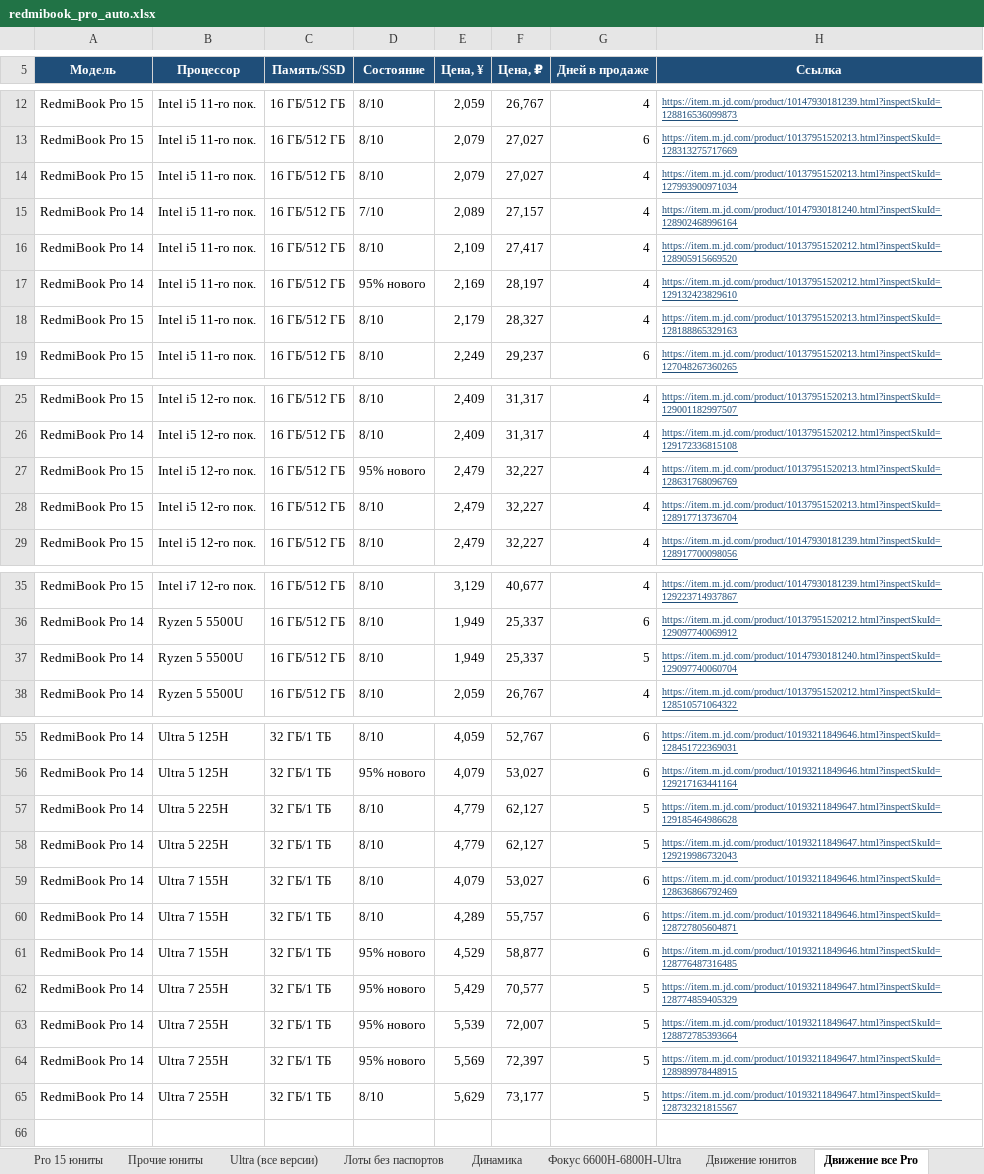
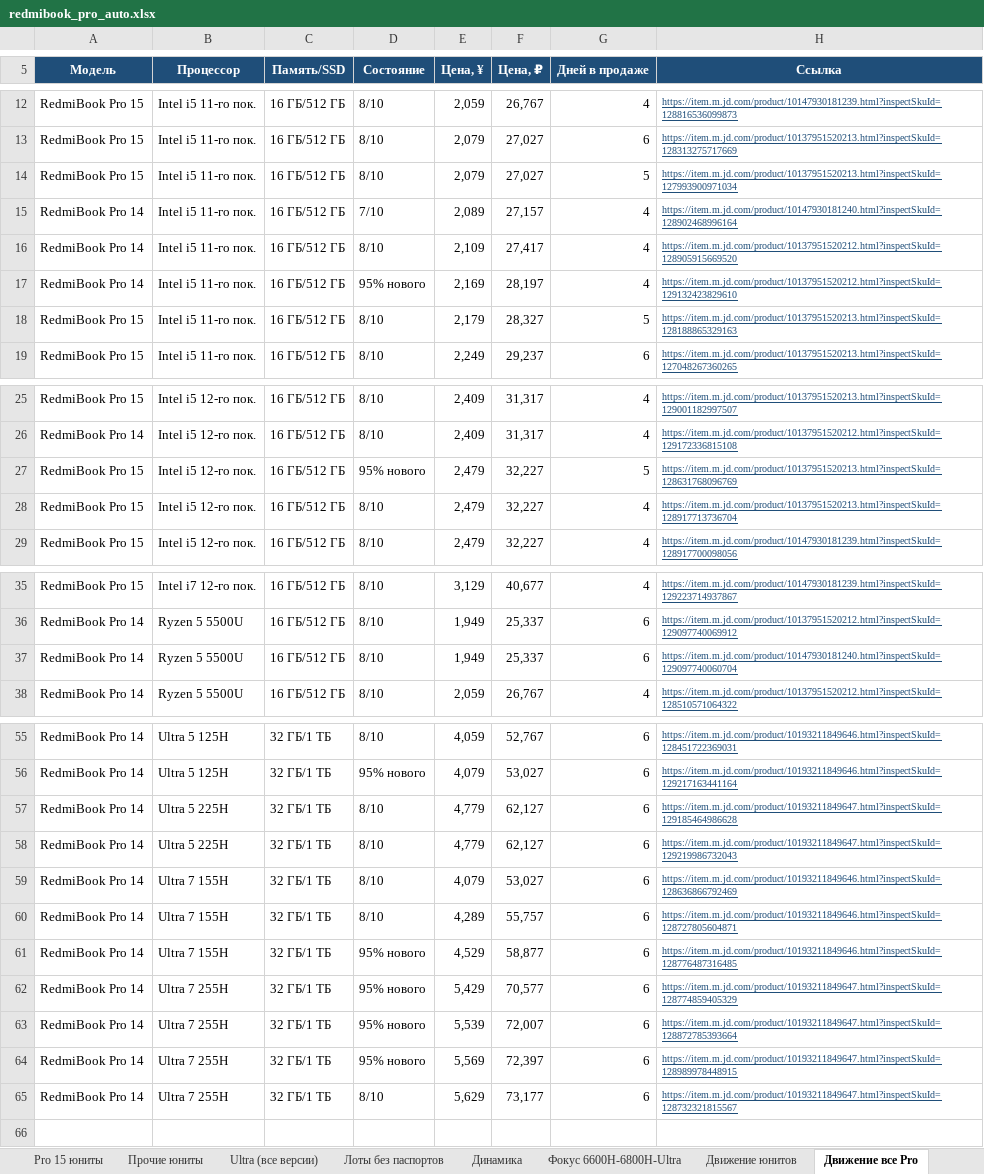
Before and after one commit to usmniko-spec/jd-laptops, an Excel workbook: redmibook_pro_auto.xlsx, sheet Движение все Pro, drawn as a sheet; only a part is shown, gaps mark what is left out; values as stored, in another font and other column widths than the file's, no borders; the diff names each change by its address in the sheet, - before the commit and + after, or states it on an @@ line.

Commit message:
data: 2026-10-29T09:05Z

```diff
--- a/redmibook_pro_auto.xlsx (sheet Движение все Pro)
+++ b/redmibook_pro_auto.xlsx (sheet Движение все Pro)
-G14 (Дней в продаже): 4
+G14 (Дней в продаже): 5
-G18 (Дней в продаже): 4
+G18 (Дней в продаже): 5
-G27 (Дней в продаже): 4
+G27 (Дней в продаже): 5
-G37 (Дней в продаже): 5
+G37 (Дней в продаже): 6
-G57:G58 (Дней в продаже): 5
+G57:G58 (Дней в продаже): 6
-G62:G65 (Дней в продаже): 5
+G62:G65 (Дней в продаже): 6
```
Also changed, not shown: sheet Движение юнитов, sheet Статус сбора, 1 other file.
